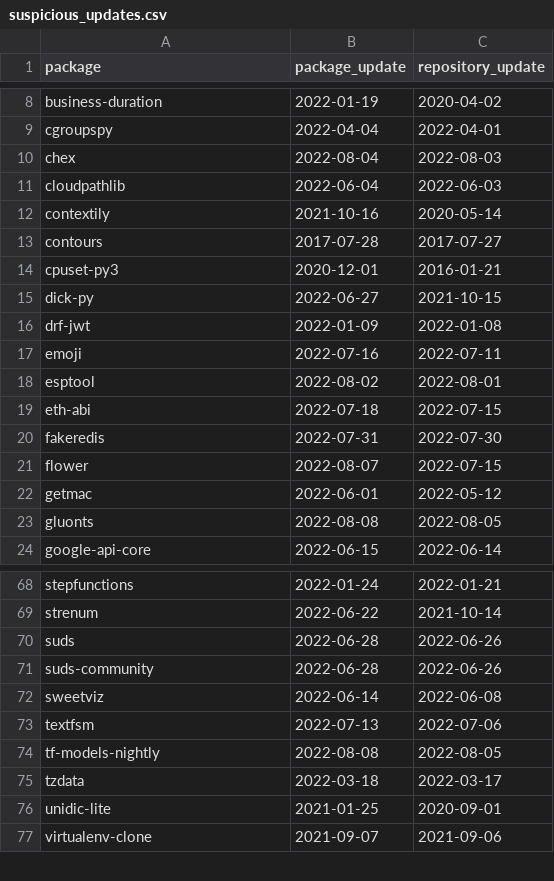
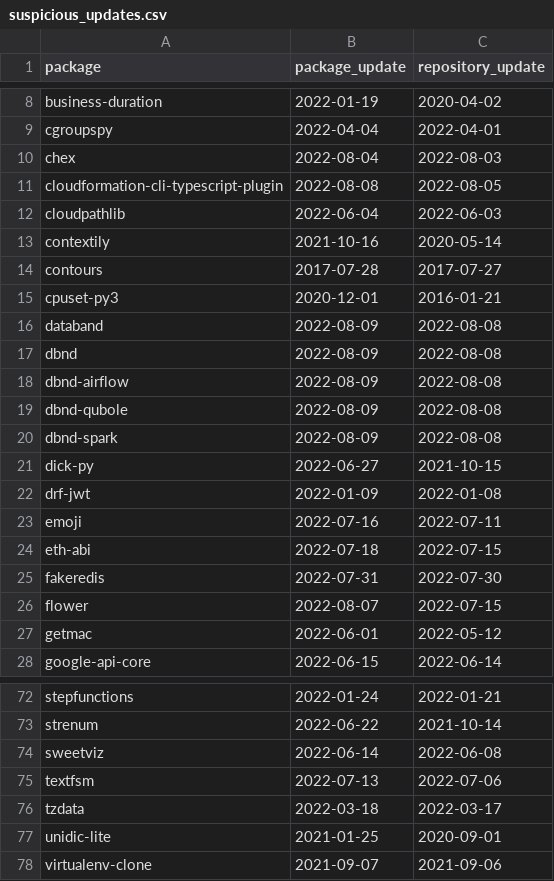
Before and after one commit to trickest/packages, a CSV file: pypi/suspicious_updates.csv, drawn as a sheet; only a part is shown, gaps mark what is left out; removed rows and columns are numbered as before the commit, all else as after; the diff covers the shown part only; the diff names each change by its address in the sheet, - before the commit and + after, or states it on an @@ line.

```diff
--- a/pypi/suspicious_updates.csv
+++ b/pypi/suspicious_updates.csv
+row 11: cloudformation-cli-typescript-plugin | 2022-08-08 | 2022-08-05
+row 16: databand | 2022-08-09 | 2022-08-08
+row 17: dbnd | 2022-08-09 | 2022-08-08
+row 18: dbnd-airflow | 2022-08-09 | 2022-08-08
+row 19: dbnd-qubole | 2022-08-09 | 2022-08-08
+row 20: dbnd-spark | 2022-08-09 | 2022-08-08
-row 18: esptool | 2022-08-02 | 2022-08-01
-row 23: gluonts | 2022-08-08 | 2022-08-05
-row 70: suds | 2022-06-28 | 2022-06-26
-row 71: suds-community | 2022-06-28 | 2022-06-26
-row 74: tf-models-nightly | 2022-08-08 | 2022-08-05
```
Also changed, not shown: 2 added rows, 2 removed rows and 2 edited cells elsewhere in this file, pypi/broken_urls.csv, 1 other file.
